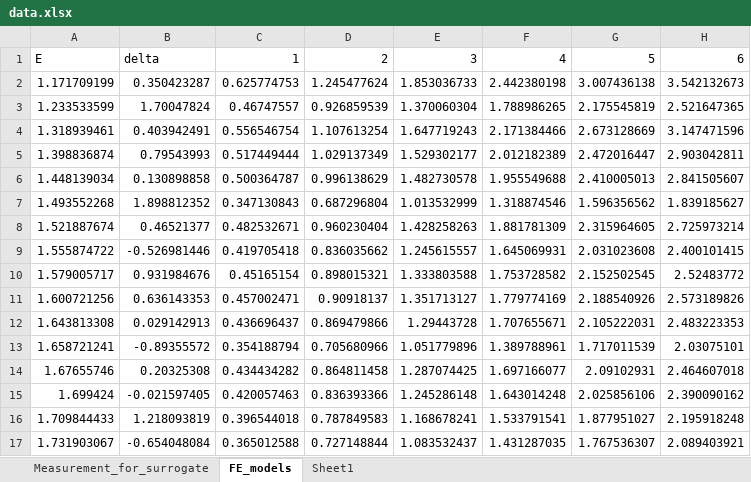
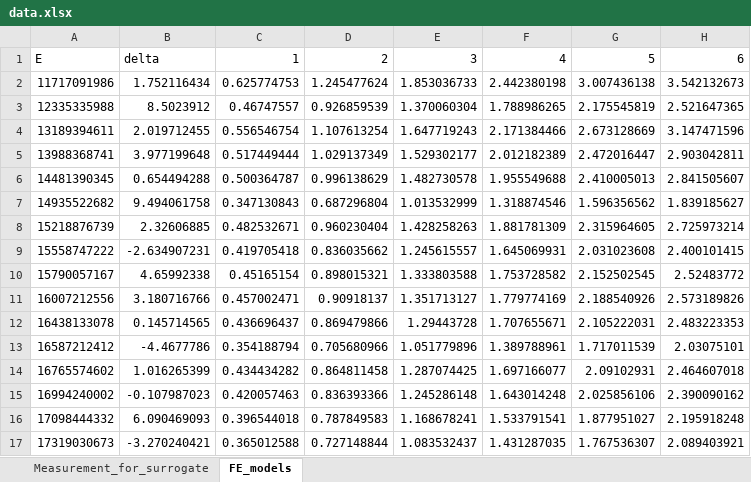
Before and after one commit to ningxin999/PhD_week, an Excel workbook: data.xlsx, sheet FE_models, drawn as a sheet; only a part is shown; values as stored, in another font and other column widths than the file's, no borders; the diff covers the shown part only; the diff names each change by its address in the sheet, - before the commit and + after, or states it on an @@ line.

```diff
--- a/data.xlsx (sheet FE_models)
+++ b/data.xlsx (sheet FE_models)
-sheet tab: Sheet1
-A2: 1.171709199
+A2: 11717091986
-B2: 0.350423287
+B2: 1.752116434
-A3: 1.233533599
+A3: 12335335988
-B3: 1.70047824
+B3: 8.5023912
-A4: 1.318939461
+A4: 13189394611
-B4: 0.403942491
+B4: 2.019712455
-A5: 1.398836874
+A5: 13988368741
-B5: 0.79543993
+B5: 3.977199648
-A6: 1.448139034
+A6: 14481390345
-B6: 0.130898858
+B6: 0.654494288
-A7: 1.493552268
+A7: 14935522682
-B7: 1.898812352
+B7: 9.494061758
-A8: 1.521887674
+A8: 15218876739
-B8: 0.46521377
+B8: 2.32606885
-A9: 1.555874722
+A9: 15558747222
-B9: -0.526981446
+B9: -2.634907231
-A10: 1.579005717
+A10: 15790057167
-B10: 0.931984676
+B10: 4.65992338
-A11: 1.600721256
+A11: 16007212556
-B11: 0.636143353
+B11: 3.180716766
-A12: 1.643813308
+A12: 16438133078
-B12: 0.029142913
+B12: 0.145714565
-A13: 1.658721241
+A13: 16587212412
-B13: -0.89355572
+B13: -4.4677786
-A14: 1.67655746
+A14: 16765574602
-B14: 0.20325308
+B14: 1.016265399
-A15: 1.699424
+A15: 16994240002
-B15: -0.021597405
+B15: -0.107987023
-A16: 1.709844433
+A16: 17098444332
-B16: 1.218093819
+B16: 6.090469093
-A17: 1.731903067
+A17: 17319030673
-B17: -0.654048084
+B17: -3.270240421
```
Also changed, not shown: 464 edited cells elsewhere in this sheet, 3 other files.
